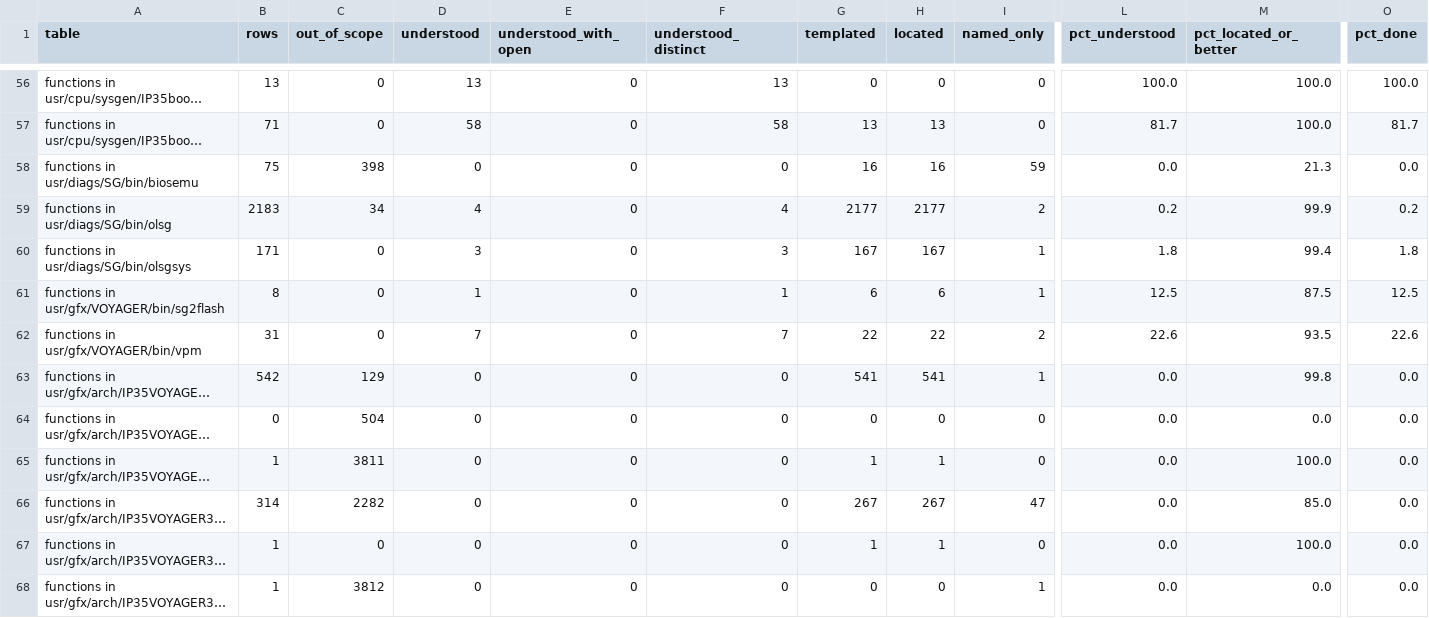
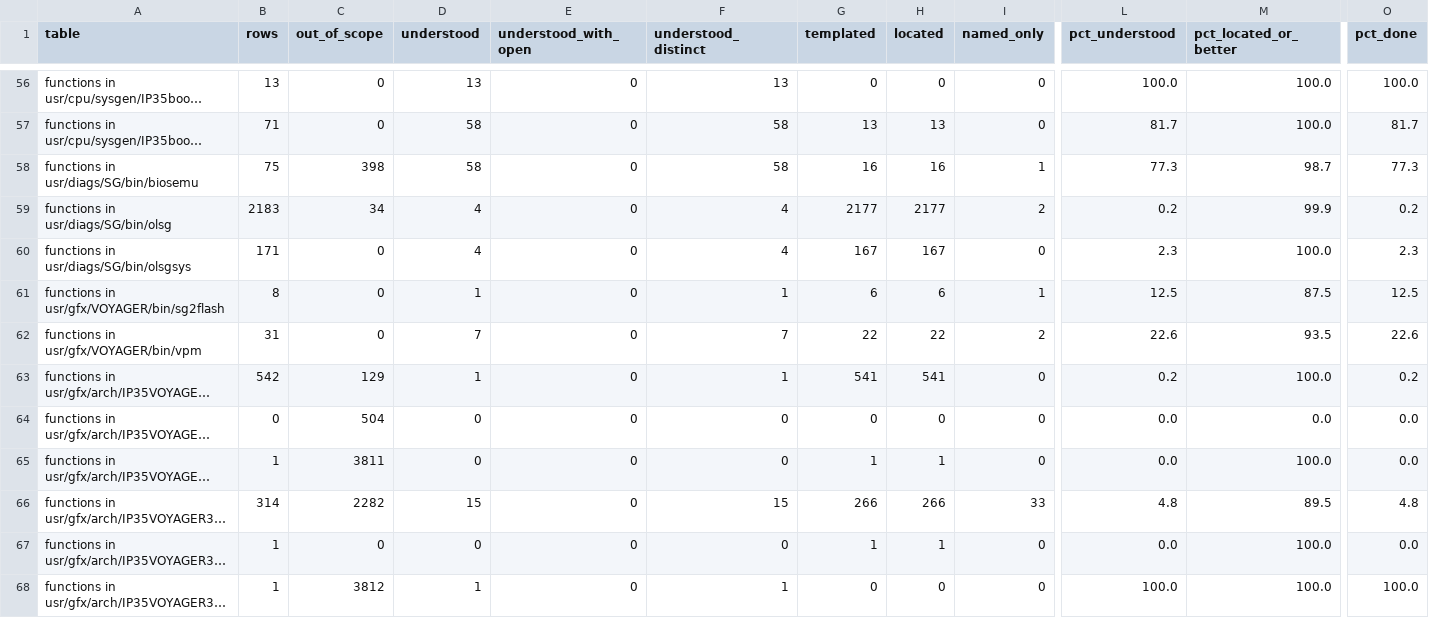
Before and after one commit to jamesbraid/voyager, a TSV file: generated/inventory/summary.tsv, drawn as a sheet; only a part is shown, gaps mark what is left out; long unchanged cells end in …; the diff covers the shown part only; the diff names each change by its address in the sheet, - before the commit and + after, or states it on an @@ line.

Commit message:
voyager: read the roles of 242 more routines
Eight binaries had routines with no role entry on any page: the
IP35 kernel stub, the olsgsys and biosemu diagnostics, the IP35
libGL builds and the fglrx GLX extension. Each entry states the
routine's role and hardware effect from its disassembly, graded
inferred. Entries whose routine already had a role entry for the
same binary were dropped. The rest go on one new page per binary,
beside that binary's existing readings page.

A reader other than the one who wrote the entries checked a sample
and removed the wrong ones before this commit.

Measured with inventory.py: functions understood goes from 1830 to
2107 rows (distinct names 1484 to 1651). Rows in fglrx_dri.so,
fglrx_dri64.so and libGLcore.so also changed to understood, although
no entry was added for them; the cause was not traced.

```diff
--- a/generated/inventory/summary.tsv
+++ b/generated/inventory/summary.tsv
-D58 (understood): 0
+D58 (understood): 58
-F58 (understood_distinct): 0
+F58 (understood_distinct): 58
-I58 (named_only): 59
+I58 (named_only): 1
-L58 (pct_understood): 0.0
+L58 (pct_understood): 77.3
-M58 (pct_located_or_better): 21.3
+M58 (pct_located_or_better): 98.7
-O58 (pct_done): 0.0
+O58 (pct_done): 77.3
-D60 (understood): 3
+D60 (understood): 4
-F60 (understood_distinct): 3
+F60 (understood_distinct): 4
-I60 (named_only): 1
+I60 (named_only): 0
-L60 (pct_understood): 1.8
+L60 (pct_understood): 2.3
-M60 (pct_located_or_better): 99.4
+M60 (pct_located_or_better): 100.0
-O60 (pct_done): 1.8
+O60 (pct_done): 2.3
-D63 (understood): 0
+D63 (understood): 1
-F63 (understood_distinct): 0
+F63 (understood_distinct): 1
-I63 (named_only): 1
+I63 (named_only): 0
-L63 (pct_understood): 0.0
+L63 (pct_understood): 0.2
-M63 (pct_located_or_better): 99.8
+M63 (pct_located_or_better): 100.0
-O63 (pct_done): 0.0
+O63 (pct_done): 0.2
-D66 (understood): 0
+D66 (understood): 15
-F66 (understood_distinct): 0
+F66 (understood_distinct): 15
-G66 (templated): 267
+G66 (templated): 266
-H66 (located): 267
+H66 (located): 266
-I66 (named_only): 47
+I66 (named_only): 33
-L66 (pct_understood): 0.0
+L66 (pct_understood): 4.8
-M66 (pct_located_or_better): 85.0
+M66 (pct_located_or_better): 89.5
-O66 (pct_done): 0.0
+O66 (pct_done): 4.8
-D68 (understood): 0
+D68 (understood): 1
-F68 (understood_distinct): 0
+F68 (understood_distinct): 1
-I68 (named_only): 1
+I68 (named_only): 0
-L68 (pct_understood): 0.0
+L68 (pct_understood): 100.0
-M68 (pct_located_or_better): 0.0
+M68 (pct_located_or_better): 100.0
-O68 (pct_done): 0.0
+O68 (pct_done): 100.0
```
Also changed, not shown: 46 edited cells elsewhere in this file, 10 other files.
